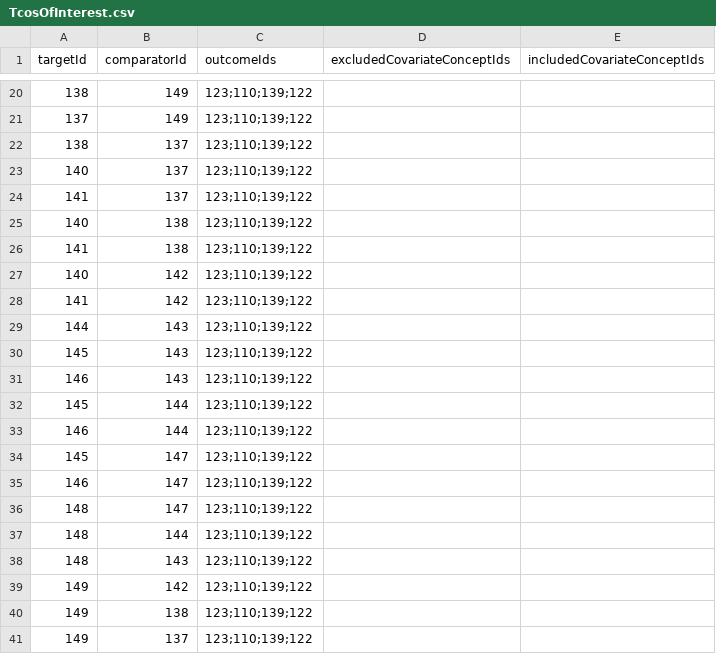
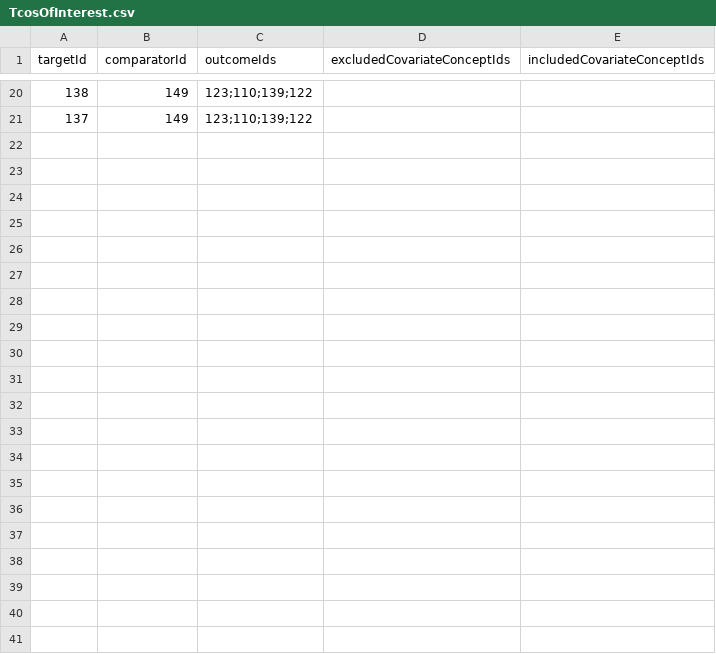
Before and after one commit to ohdsi-studies/Covid19Icarius, a CSV file: Covid19IncidenceRasInhibitors/inst/settings/TcosOfInterest.csv, drawn as a sheet; only a part is shown, gaps mark what is left out; the diff names each change by its address in the sheet, - before the commit and + after, or states it on an @@ line.

```diff
--- a/Covid19IncidenceRasInhibitors/inst/settings/TcosOfInterest.csv
+++ b/Covid19IncidenceRasInhibitors/inst/settings/TcosOfInterest.csv
-row 22: 138 | 137 | 123;110;139;122
-row 23: 140 | 137 | 123;110;139;122
-row 24: 141 | 137 | 123;110;139;122
-row 25: 140 | 138 | 123;110;139;122
-row 26: 141 | 138 | 123;110;139;122
-row 27: 140 | 142 | 123;110;139;122
-row 28: 141 | 142 | 123;110;139;122
-row 29: 144 | 143 | 123;110;139;122
-row 30: 145 | 143 | 123;110;139;122
-row 31: 146 | 143 | 123;110;139;122
-row 32: 145 | 144 | 123;110;139;122
-row 33: 146 | 144 | 123;110;139;122
-row 34: 145 | 147 | 123;110;139;122
-row 35: 146 | 147 | 123;110;139;122
-row 36: 148 | 147 | 123;110;139;122
-row 37: 148 | 144 | 123;110;139;122
-row 38: 148 | 143 | 123;110;139;122
-row 39: 149 | 142 | 123;110;139;122
-row 40: 149 | 138 | 123;110;139;122
-row 41: 149 | 137 | 123;110;139;122
```
Also changed, not shown: 3 other files.
